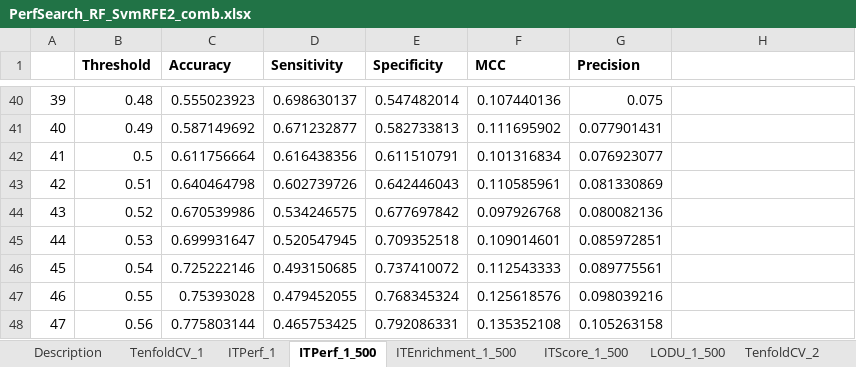
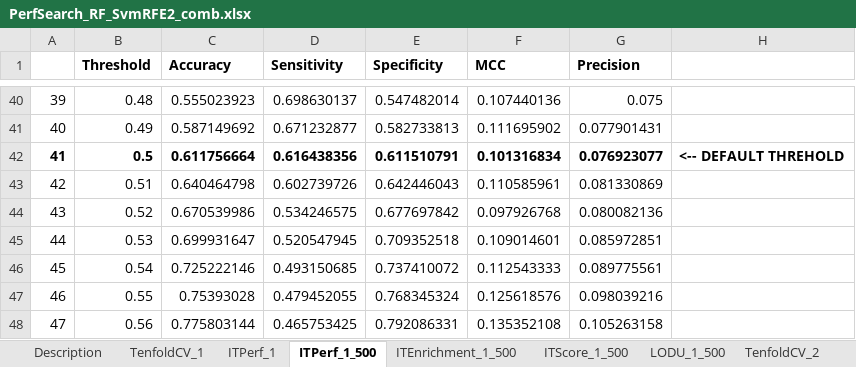
Before and after one commit to srautonu/AntigenPredictor, an Excel workbook: Code/R/Magnan/PerfSearch_RF_SvmRFE2_comb.xlsx, sheet ITPerf_1_500, drawn as a sheet; only a part is shown, gaps mark what is left out; values as stored, in another font and other column widths than the file's, no borders; charts and pictures not drawn; the diff names each change by its address in the sheet, - before the commit and + after, or states it on an @@ line.

```diff
--- a/Code/R/Magnan/PerfSearch_RF_SvmRFE2_comb.xlsx (sheet ITPerf_1_500)
+++ b/Code/R/Magnan/PerfSearch_RF_SvmRFE2_comb.xlsx (sheet ITPerf_1_500)
-A42:G42 bold: off
+A42:G42 bold: on
-H42: (empty)
+H42: <-- DEFAULT THREHOLD
```
Also changed, not shown: sheet ITPerf_2_490, charts or pictures, Code/R/Magnan/AntigenPro_IT.xlsx, Code/R/Magnan/PerfSearch_RF_Balanced_SvmRFE2_comb.xlsx, 4 other files.
